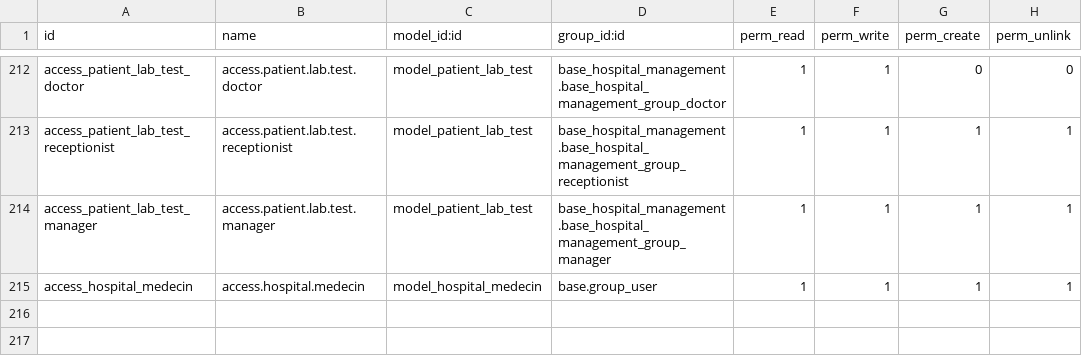
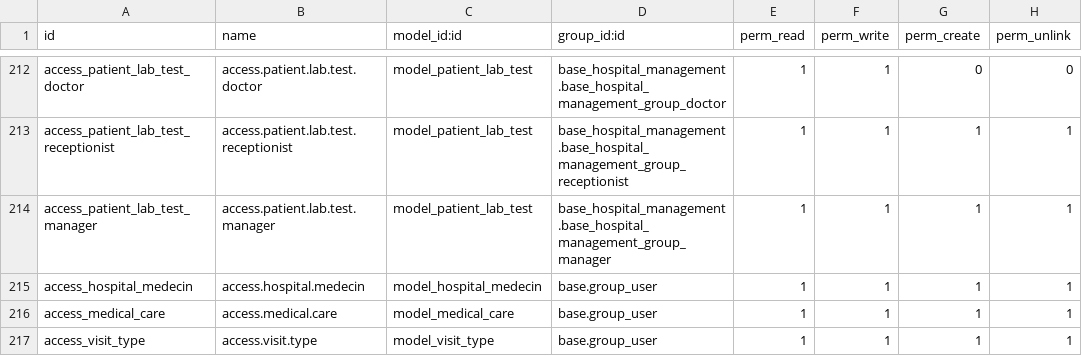
Before and after one commit to larbiabdou/cabinet-medical, a CSV file: base_hospital_management/security/ir.model.access.csv, drawn as a sheet; only a part is shown, gaps mark what is left out; the diff names each change by its address in the sheet, - before the commit and + after, or states it on an @@ line.

```diff
--- a/base_hospital_management/security/ir.model.access.csv
+++ b/base_hospital_management/security/ir.model.access.csv
+row 216: access_medical_care | access.medical.care | model_medical_care | base.group_user | 1 | 1 | 1 | 1
+row 217: access_visit_type | access.visit.type | model_visit_type | base.group_user | 1 | 1 | 1 | 1
```
Also changed, not shown: 7 other files.
